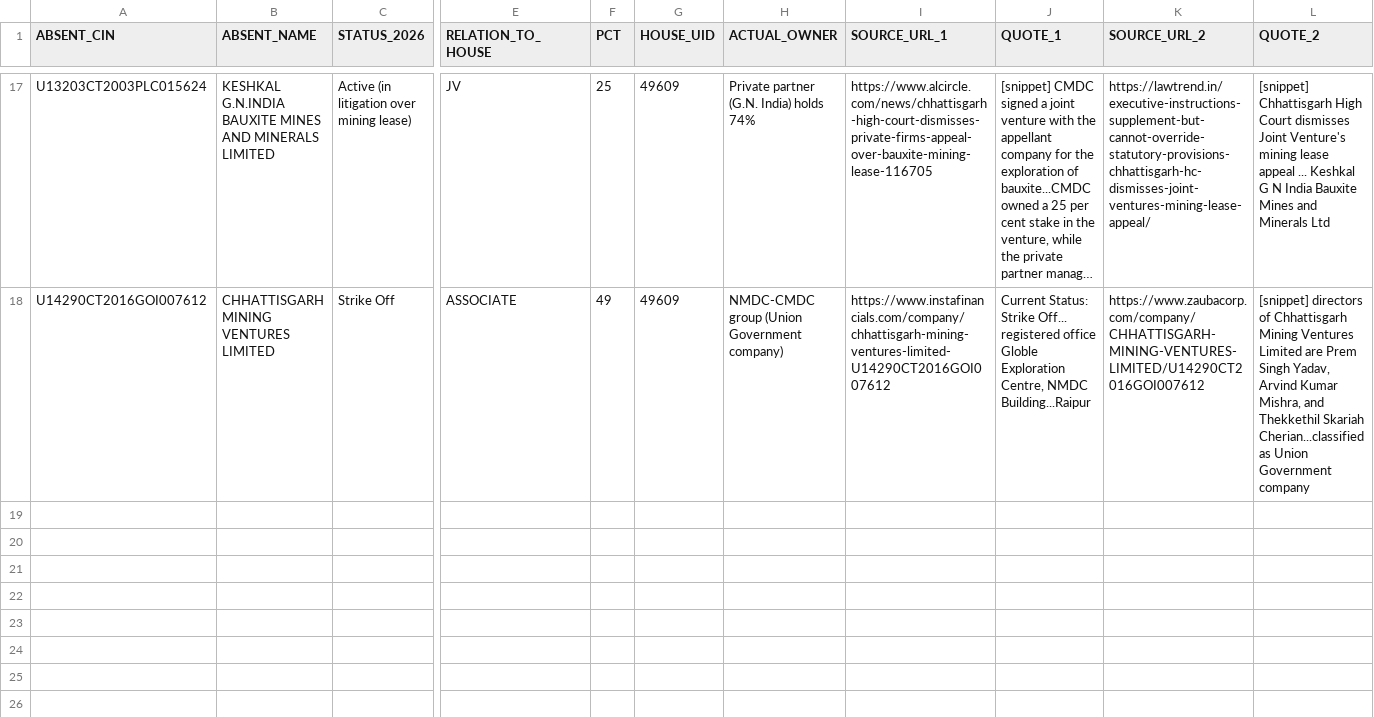
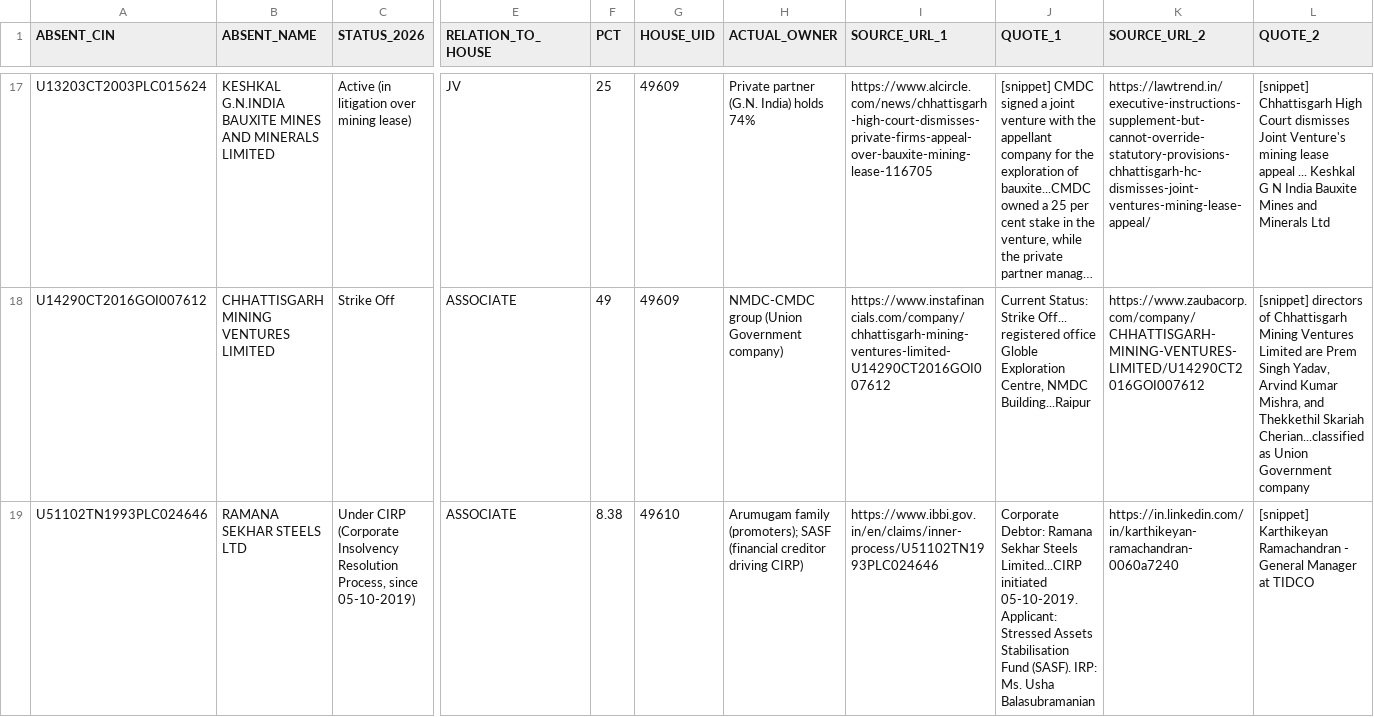
Before and after one commit to pavithra610-cell/claude, a CSV file: A3_ABSENT_LANE/cloud_blocks/BLOCK074_OUTPUT.csv, drawn as a sheet; only a part is shown, gaps mark what is left out; long unchanged cells end in …; rows hold the shown columns only; the diff names each change by its address in the sheet, - before the commit and + after, or states it on an @@ line.

```diff
--- a/A3_ABSENT_LANE/cloud_blocks/BLOCK074_OUTPUT.csv
+++ b/A3_ABSENT_LANE/cloud_blocks/BLOCK074_OUTPUT.csv
+row 19: U51102TN1993PLC024646 | RAMANA SEKHAR STEELS LTD | Under CIRP (Corporate Insolvency Resolution Process, since 05-10-2019) | ASSOCIATE | 8.38 | 49610 | Arumugam family (promoters); SASF (financial creditor driving CIRP) | https://www.ibbi.gov.in/en/claims/inner-process/U51102TN1993PLC024646 | Corporate Debtor: Ramana Sekhar Steels Limited...CIRP initiated 05-10-2019. Applicant: Stressed Assets Stabilisation Fund (SASF). IRP: Ms. Usha Balasubramanian | https://in.linkedin.com/in/karthikeyan-ramachandran-0060a7240 | [snippet] Karthikeyan Ramachandran - General Manager at TIDCO
```
Also changed, not shown: 2 other files.
